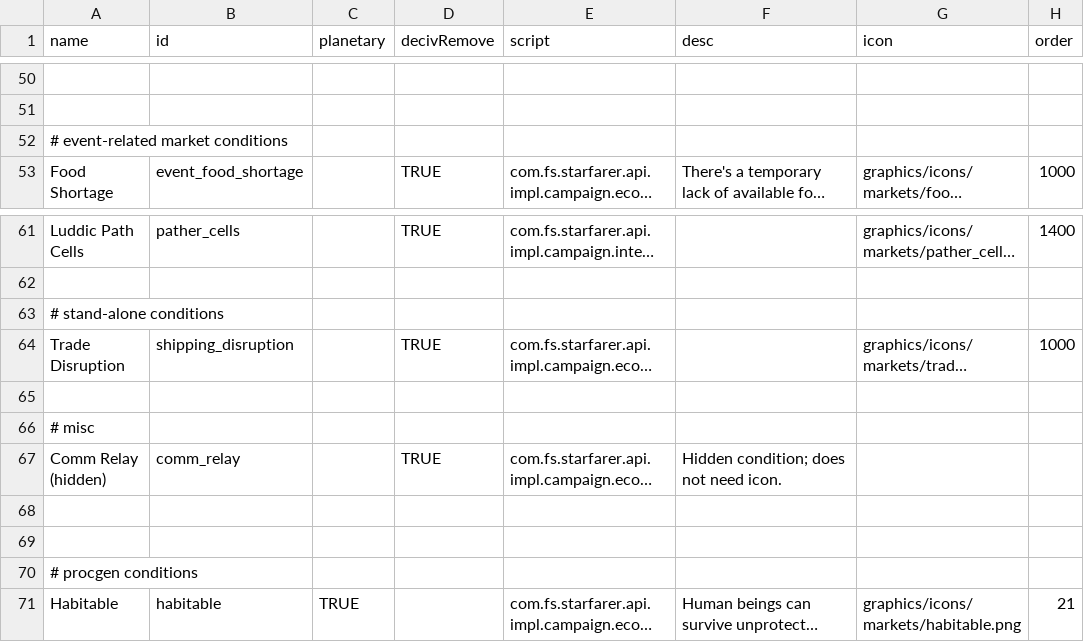
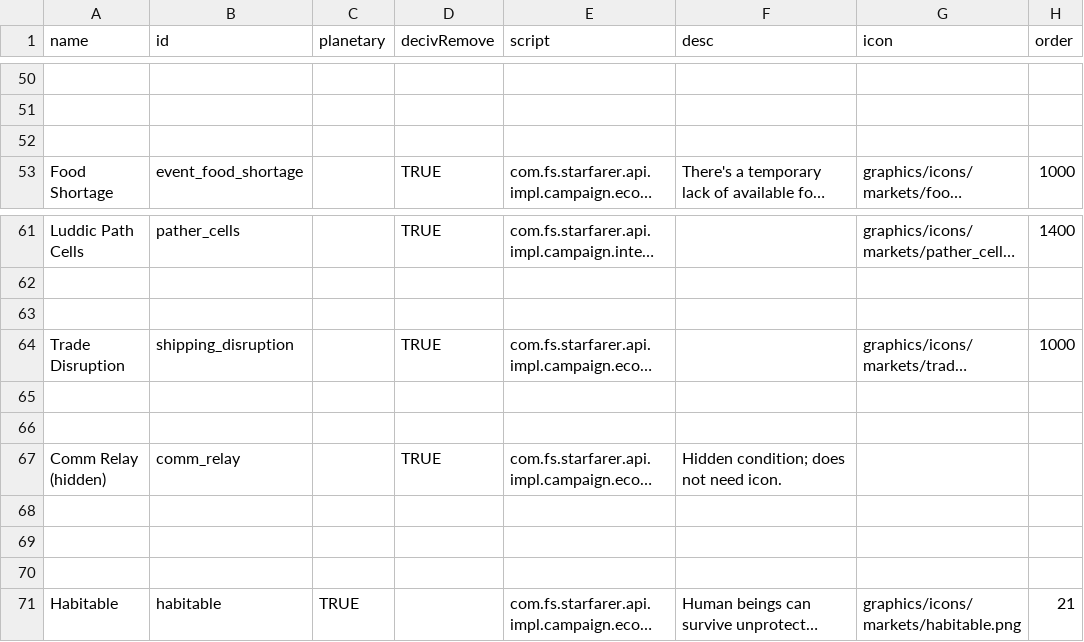
Before and after one commit to grena/starsector_french_translation_mod, a CSV file: data/campaign/market_conditions.csv, drawn as a sheet; only a part is shown, gaps mark what is left out; long unchanged cells end in …; the diff names each change by its address in the sheet, - before the commit and + after, or states it on an @@ line.

```diff
--- a/data/campaign/market_conditions.csv
+++ b/data/campaign/market_conditions.csv
-A52 (name): # event-related market conditions
+A52 (name): (empty)
-A63 (name): # stand-alone conditions
+A63 (name): (empty)
-A66 (name): # misc
+A66 (name): (empty)
-A70 (name): # procgen conditions
+A70 (name): (empty)
```
Also changed, not shown: data/campaign/abilities.csv, data/campaign/commodities.csv, 4 other files.
